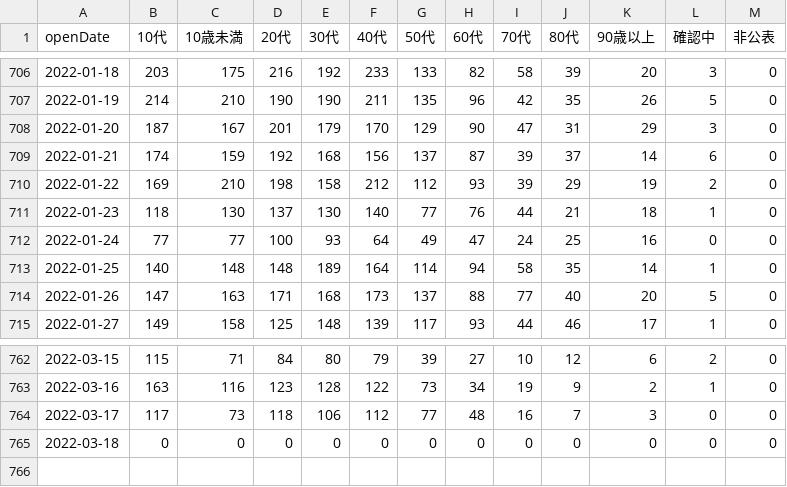
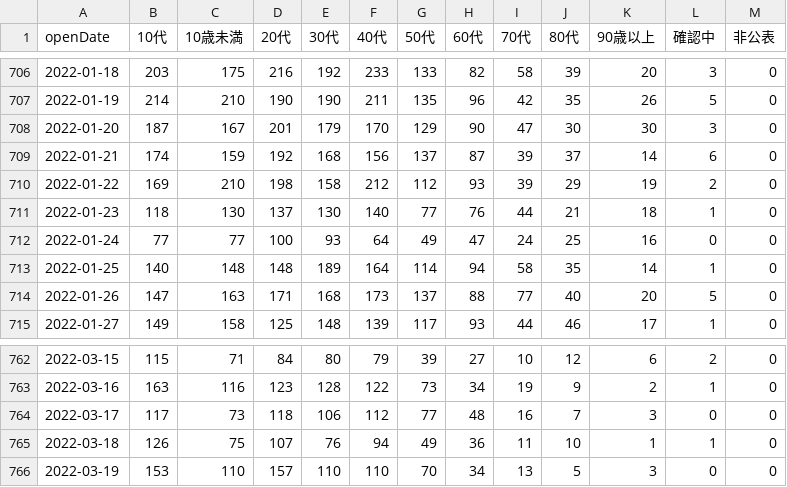
Before and after one commit to t-ube/parser-covid19-oka-summary, a CSV file: data/oka-patient-age-daily.csv, drawn as a sheet; only a part is shown, gaps mark what is left out.

```diff
--- a/data/oka-patient-age-daily.csv
+++ b/data/oka-patient-age-daily.csv
@@ -707,3 +707,3 @@
 2022-01-19,214,210,190,190,211,135,96,42,35,26,5,0
-2022-01-20,187,167,201,179,170,129,90,47,31,29,3,0
+2022-01-20,187,167,201,179,170,129,90,47,30,30,3,0
 2022-01-21,174,159,192,168,156,137,87,39,37,14,6,0
@@ -764,2 +764,3 @@
 2022-03-17,117,73,118,106,112,77,48,16,7,3,0,0
-2022-03-18,0,0,0,0,0,0,0,0,0,0,0,0
+2022-03-18,126,75,107,76,94,49,36,11,10,1,1,0
+2022-03-19,153,110,157,110,110,70,34,13,5,3,0,0
```
Also changed, not shown: data/area-patient-7days.csv, data/area-patient-daily.csv, 32 other files.
